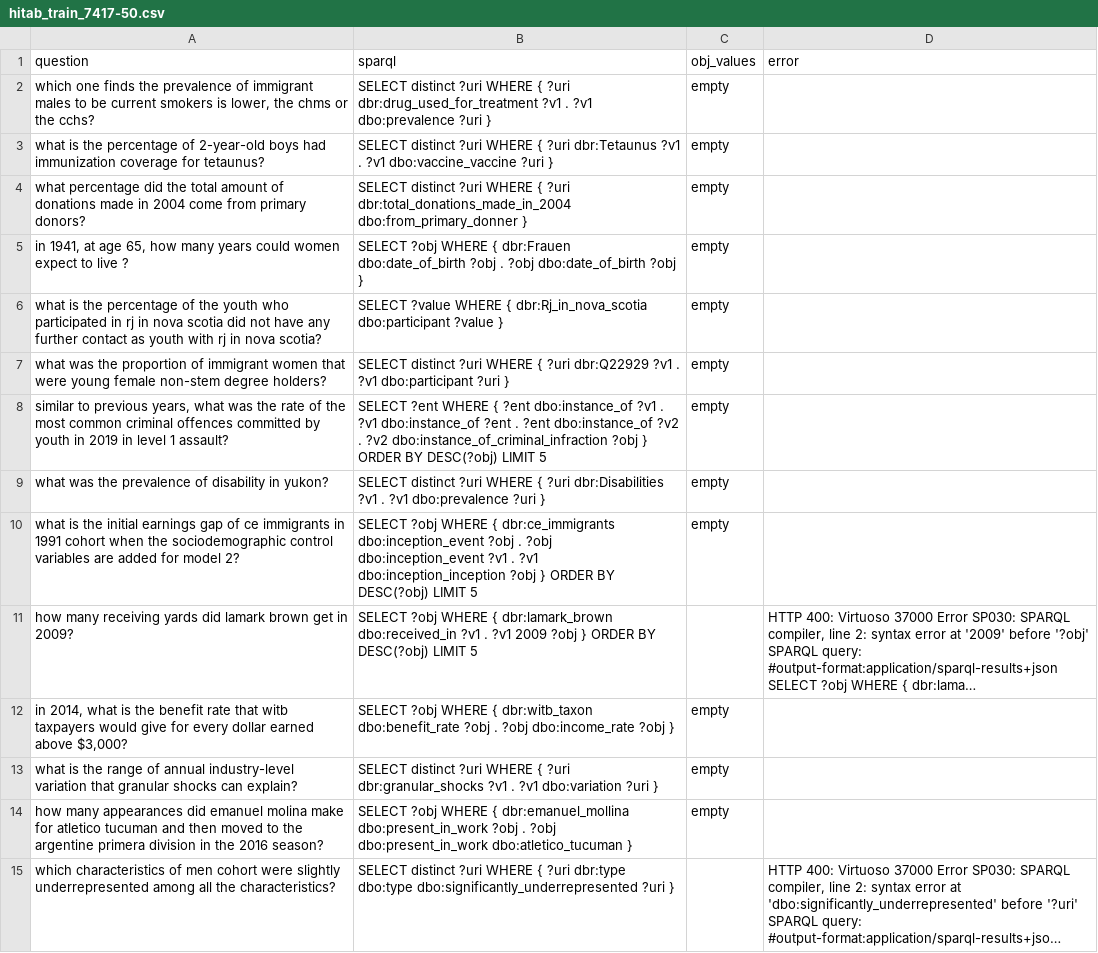
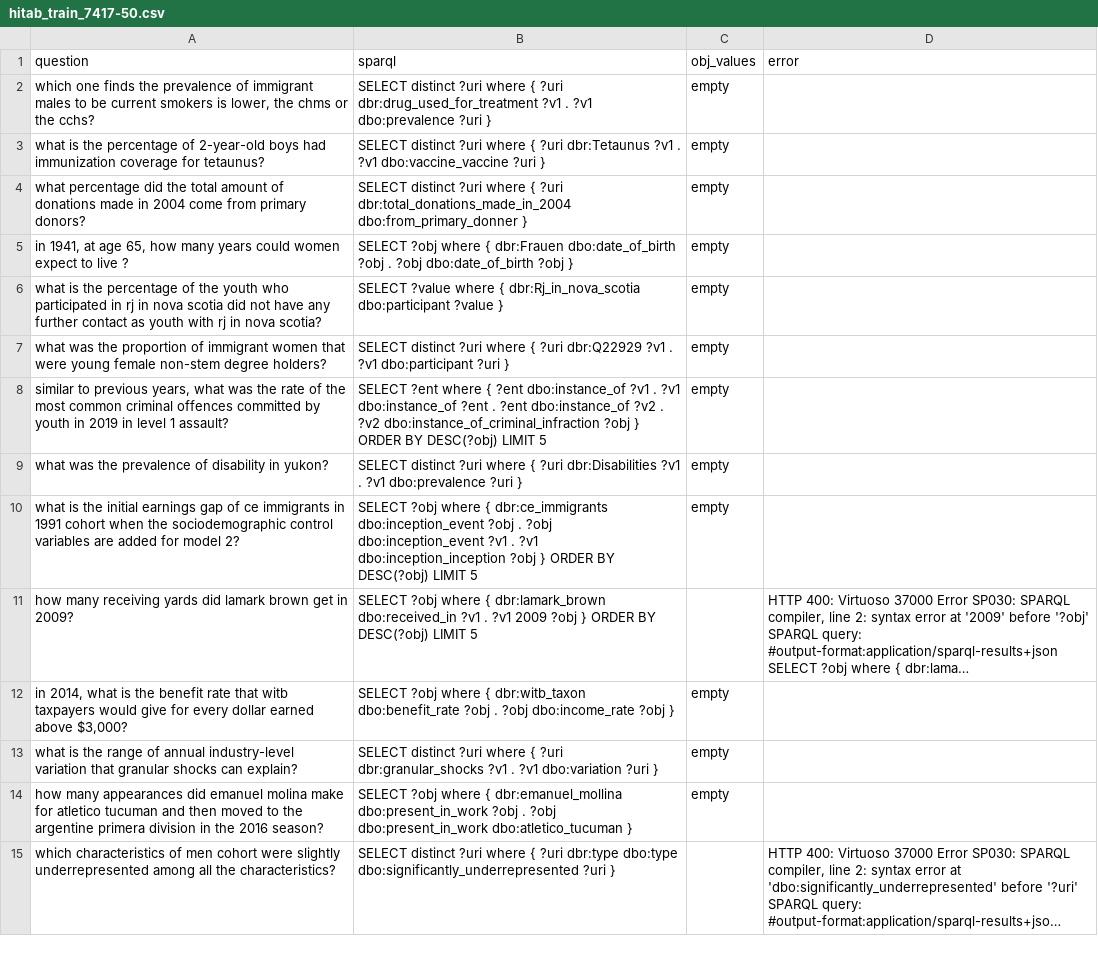
Before and after one commit to Bluebear77/BubbleGum, a CSV file: TableInstruct/Question Answering/SPARQL/DB-T5-small-qald9/hitab_train_7417-50.csv, drawn as a sheet; only a part is shown; the diff covers the shown part only; the diff names each change by its address in the sheet, - before the commit and + after, or states it on an @@ line.

```diff
--- a/TableInstruct/Question Answering/SPARQL/DB-T5-small-qald9/hitab_train_7417-50.csv
+++ b/TableInstruct/Question Answering/SPARQL/DB-T5-small-qald9/hitab_train_7417-50.csv
-B2 (sparql): …distinct ?uri WHERE { ?uri…
+B2 (sparql): …distinct ?uri where { ?uri…
-B3 (sparql): …distinct ?uri WHERE { ?uri…
+B3 (sparql): …distinct ?uri where { ?uri…
-B4 (sparql): …distinct ?uri WHERE { ?uri…
+B4 (sparql): …distinct ?uri where { ?uri…
-B5 (sparql): SELECT ?obj WHERE { dbr:Frauen…
+B5 (sparql): SELECT ?obj where { dbr:Frauen…
-B6 (sparql): SELECT ?value WHERE { dbr:Rj_in_nova_scotia…
+B6 (sparql): SELECT ?value where { dbr:Rj_in_nova_scotia…
-B7 (sparql): …distinct ?uri WHERE { ?uri…
+B7 (sparql): …distinct ?uri where { ?uri…
-B8 (sparql): SELECT ?ent WHERE { ?ent…
+B8 (sparql): SELECT ?ent where { ?ent…
-B9 (sparql): …distinct ?uri WHERE { ?uri…
+B9 (sparql): …distinct ?uri where { ?uri…
-B10 (sparql): SELECT ?obj WHERE { dbr:ce_immigrants…
+B10 (sparql): SELECT ?obj where { dbr:ce_immigrants…
-B11 (sparql): SELECT ?obj WHERE { dbr:lamark_brown…
+B11 (sparql): SELECT ?obj where { dbr:lamark_brown…
-D11 (error): …SELECT ?obj WHERE { dbr:lama…
+D11 (error): …SELECT ?obj where { dbr:lama…
-B12 (sparql): SELECT ?obj WHERE { dbr:witb_taxon…
+B12 (sparql): SELECT ?obj where { dbr:witb_taxon…
-B13 (sparql): …distinct ?uri WHERE { ?uri…
+B13 (sparql): …distinct ?uri where { ?uri…
-B14 (sparql): SELECT ?obj WHERE { dbr:emanuel_mollina…
+B14 (sparql): SELECT ?obj where { dbr:emanuel_mollina…
-B15 (sparql): …distinct ?uri WHERE { ?uri…
+B15 (sparql): …distinct ?uri where { ?uri…
```
Also changed, not shown: 45 edited cells elsewhere in this file, TableInstruct/Question Answering/SPARQL/DB-T5-small-qald9/fetaqa_test-50.csv, TableInstruct/Question Answering/SPARQL/DB-T5-small-qald9/fetaqa_train_7325-50.csv, 14 other files.
